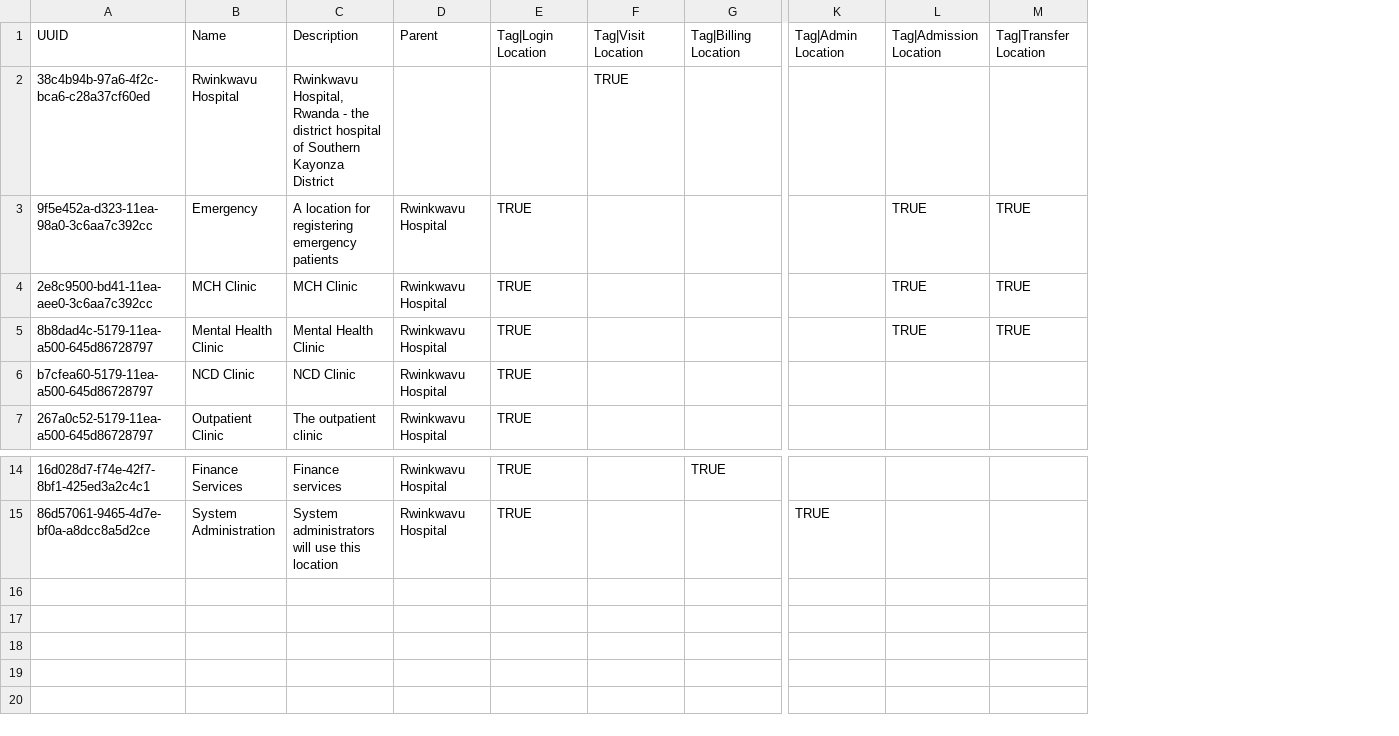
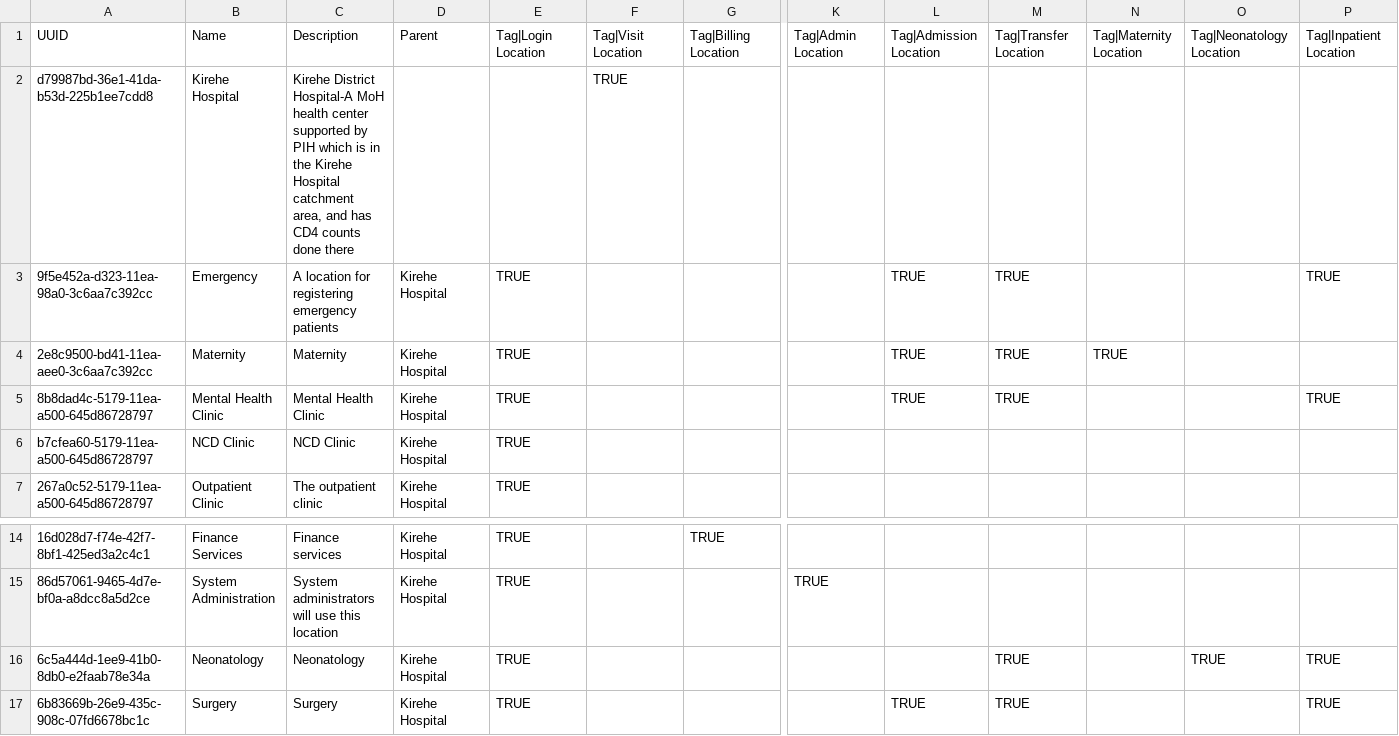
Before and after one commit to PIH/openmrs-distro-rwandaemr-imb, a CSV file: configuration/locations/locations.csv, drawn as a sheet; only a part is shown, gaps mark what is left out; removed rows and columns are numbered as before the commit, all else as after; rows hold the shown columns only; the diff names each change by its address in the sheet, - before the commit and + after, or states it on an @@ line.

Commit message:
Added triages forms and locations

```diff
--- a/configuration/locations/locations.csv
+++ b/configuration/locations/locations.csv
-column D, row 1: Parent; rows 3-7: all Rwinkwavu Hospital; rows 14-15: Rwinkwavu Hospital | Rwinkwavu Hospital
+column D, row 1: Parent; rows 3-7: all Kirehe Hospital; rows 14-15: Kirehe Hospital | Kirehe Hospital
+column N, row 1: Tag|Maternity Location; row 4: TRUE
+column O, row 1: Tag|Neonatology Location
+column P, row 1: Tag|Inpatient Location; rows 3-5: TRUE |  | TRUE
-row 2: 38c4b94b-97a6-4f2c-bca6-c28a37cf60ed | Rwinkwavu Hospital | Rwinkwavu Hospital, Rwanda - the district hospital of Southern Kayonza District |  |  | TRUE
+row 2: d79987bd-36e1-41da-b53d-225b1ee7cdd8 | Kirehe Hospital | Kirehe District Hospital-A MoH health center supported by PIH which is in the Kirehe Hospital catchment area, and has CD4 counts done there |  |  | TRUE
-B4: MCH Clinic
+B4: Maternity
-C4: MCH Clinic
+C4: Maternity
+row 16: 6c5a444d-1ee9-41b0-8db0-e2faab78e34a | Neonatology | Neonatology | Kirehe Hospital | TRUE |  |  |  |  | TRUE |  | TRUE | TRUE
+row 17: 6b83669b-26e9-435c-908c-07fd6678bc1c | Surgery | Surgery | Kirehe Hospital | TRUE |  |  |  | TRUE | TRUE |  |  | TRUE
```
Also changed, not shown: configuration/locationtags/locationtags.csv, 10 other files.
